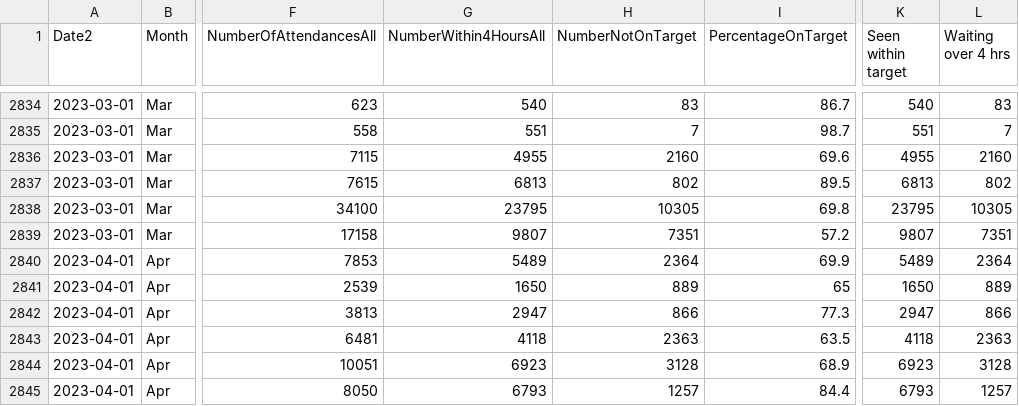
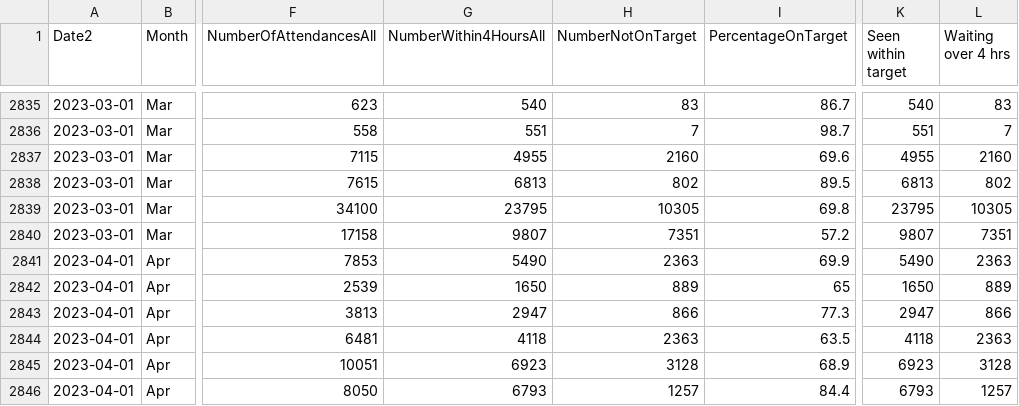
Before and after one commit to DCTdatateam/Hospitals-Tracker_NHS-Scotland, a CSV file: data/A&E-waiting-times/AEWt_4hrstandard_timeseries.csv, drawn as a sheet; only a part is shown, gaps mark what is left out; addresses are those after the commit; the diff covers the shown part only; the diff names each change by its address in the sheet, - before the commit and + after, or states it on an @@ line.

```diff
--- a/data/A&E-waiting-times/AEWt_4hrstandard_timeseries.csv
+++ b/data/A&E-waiting-times/AEWt_4hrstandard_timeseries.csv
-G2841 (NumberWithin4HoursAll): 5489
+G2841 (NumberWithin4HoursAll): 5490
-H2841 (NumberNotOnTarget): 2364
+H2841 (NumberNotOnTarget): 2363
-K2841 (Seen within target): 5489
+K2841 (Seen within target): 5490
-L2841 (Waiting over 4 hrs): 2364
+L2841 (Waiting over 4 hrs): 2363
```
Also changed, not shown: 15 added rows and 16 edited cells elsewhere in this file, data/A&E-waiting-times/AEWt_episode_timeseries.csv, data/cancelled-operations/hospitals/RoyalInfirmaryofEdinburghatLittleFrance.csv, 44 other files.
